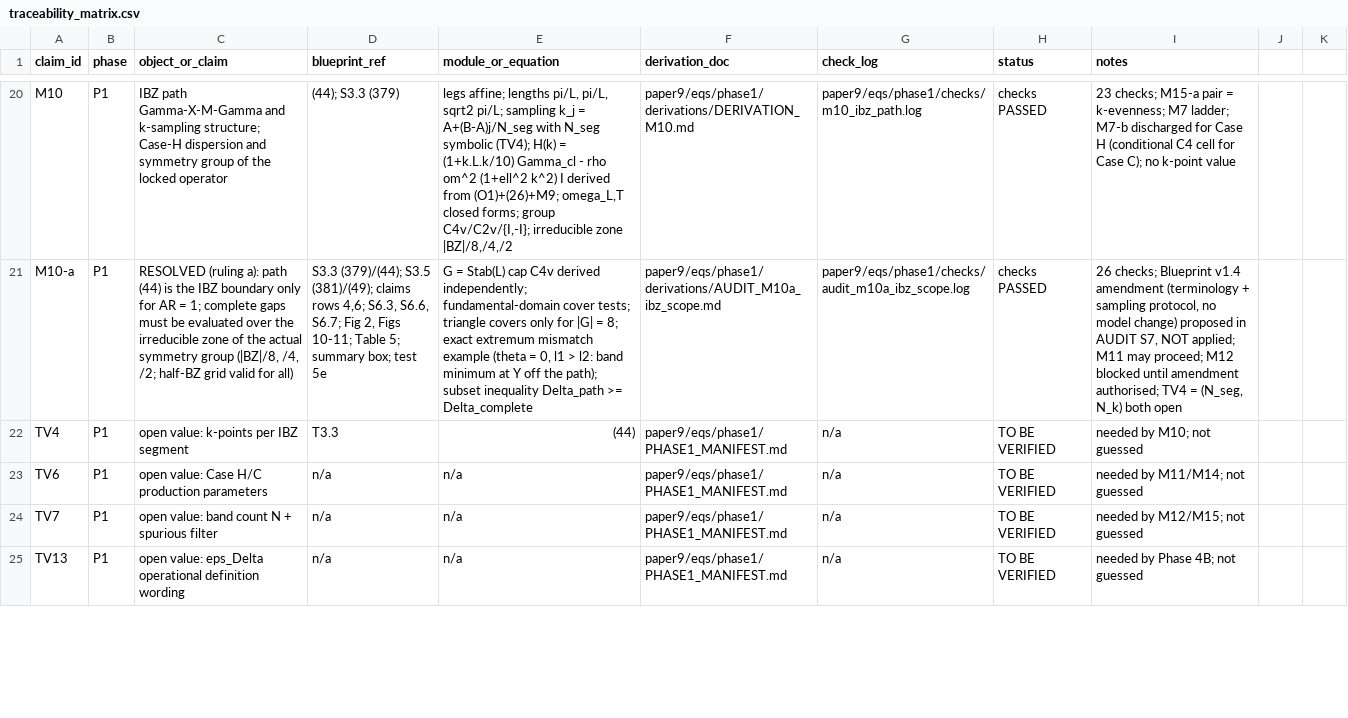
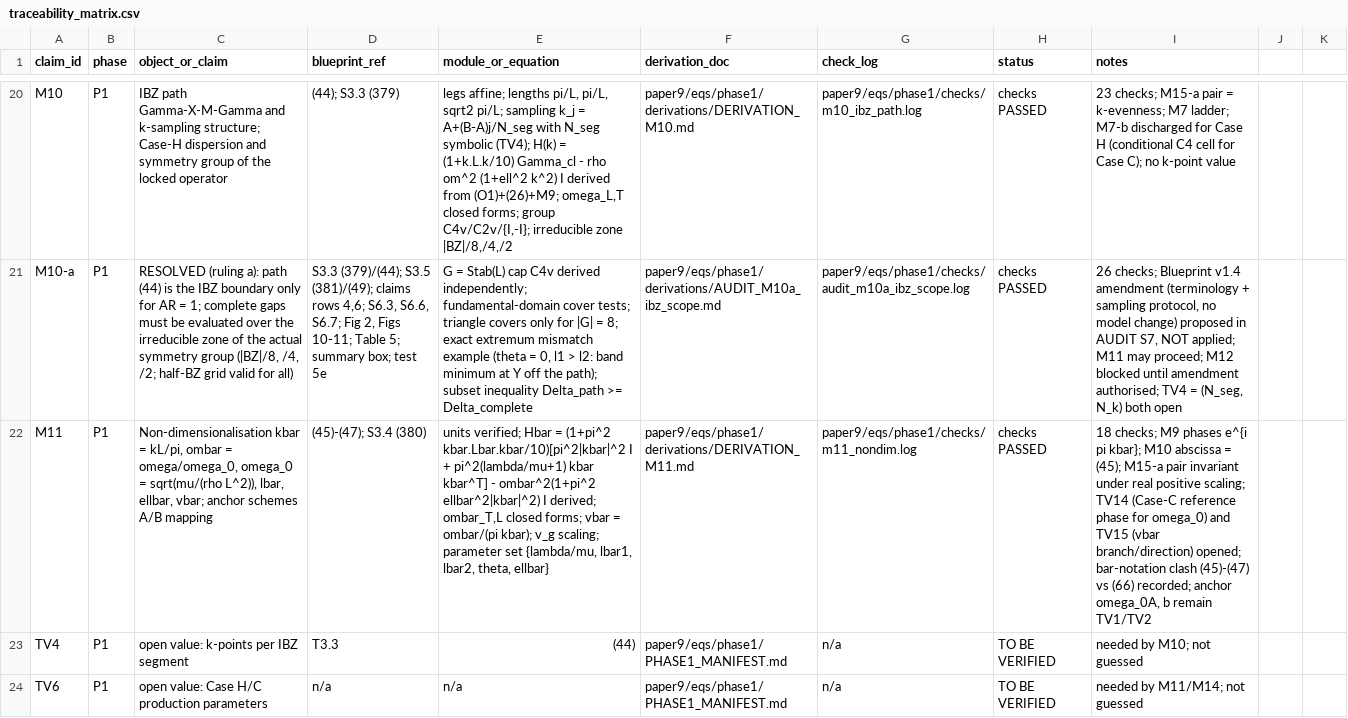
Before and after one commit to vipin-oss/BFS-FEM-MATLAB, a CSV file: paper9/audit/traceability_matrix.csv, drawn as a sheet; only a part is shown, gaps mark what is left out; the shorter side is filled out with more unchanged rows; the diff names each change by its address in the sheet, - before the commit and + after, or states it on an @@ line.

Commit message:
P1: M11 non-dimensionalisation (45)-(47): units, dimensionless operator and barred Case-H dispersion derived, vbar/v_g scaling, M9/M10/M10-a/M15-a consistency under scaling, limits, anchor A/B scheme mapping; 18 checks PASS; TV14/TV15 opened

```diff
--- a/paper9/audit/traceability_matrix.csv
+++ b/paper9/audit/traceability_matrix.csv
+row 22: M11 | P1 | Non-dimensionalisation kbar = kL/pi, ombar = omega/omega_0, omega_0 = sqrt(mu/(rho L^2)), lbar, ellbar, vbar; anchor schemes A/B mapping | (45)-(47); S3.4 (380) | units verified; Hbar = (1+pi^2 kbar.Lbar.kbar/10)[pi^2|kbar|^2 I + pi^2(lambda/mu+1) kbar kbar^T] - ombar^2(1+pi^2 ellbar^2|kbar|^2) I derived; ombar_T,L closed forms; vbar = ombar/(pi kbar); v_g scaling; parameter set {lambda/mu, lbar1, lbar2, theta, ellbar} | paper9/eqs/phase1/derivations/DERIVATION_M11.md | paper9/eqs/phase1/checks/m11_nondim.log | checks PASSED | 18 checks; M9 phases e^{i pi kbar}; M10 abscissa = (45); M15-a pair invariant under real positive scaling; TV14 (Case-C reference phase for omega_0) and TV15 (vbar branch/direction) opened; bar-notation clash (45)-(47) vs (66) recorded; anchor omega_0A, b remain TV1/TV2
```
Also changed, not shown: 6 other files.
